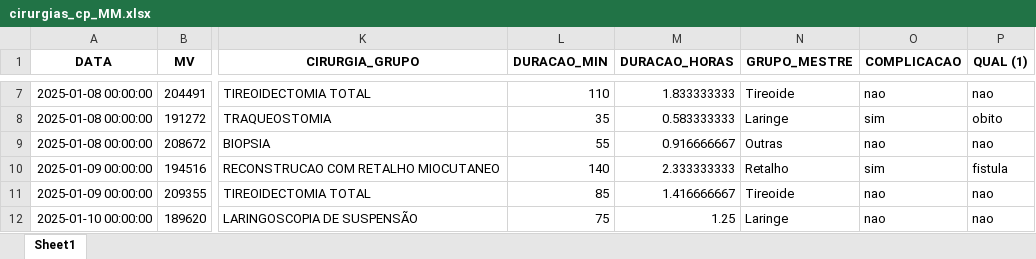
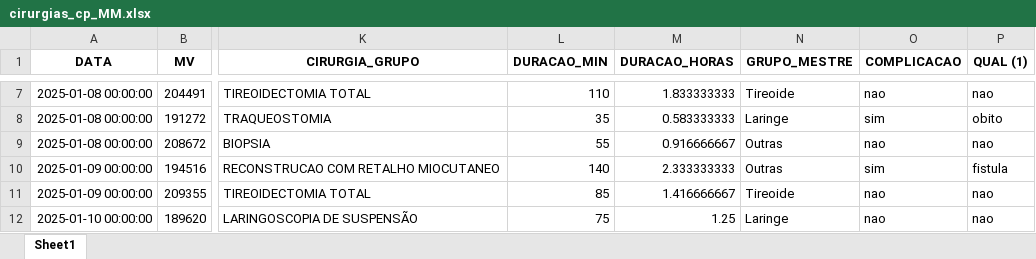
Before and after one commit to Faddragon/dashboard-cirurgia, an Excel workbook: cirurgias_cp_MM.xlsx, sheet Sheet1, drawn as a sheet; only a part is shown, gaps mark what is left out; values as stored, in another font and other column widths than the file's, no borders; charts and pictures not drawn; the diff covers the shown part only; the diff names each change by its address in the sheet, - before the commit and + after, or states it on an @@ line.

```diff
--- a/cirurgias_cp_MM.xlsx (sheet Sheet1)
+++ b/cirurgias_cp_MM.xlsx (sheet Sheet1)
-N10 (GRUPO_MESTRE): Retalho
+N10 (GRUPO_MESTRE): Outras
```
Also changed, not shown: 32 edited cells elsewhere in this sheet.
